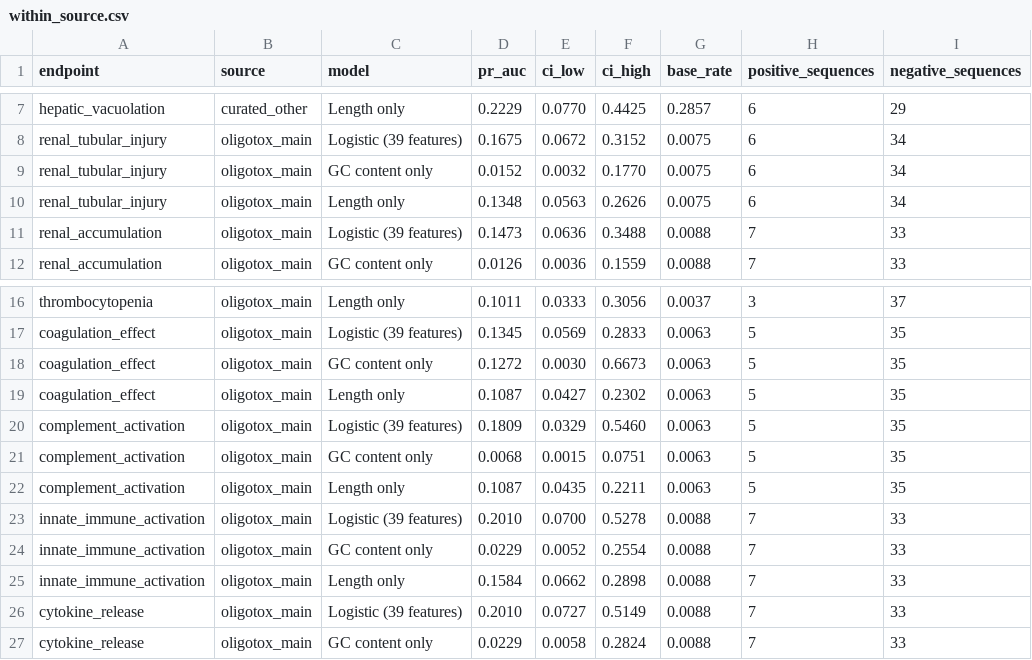
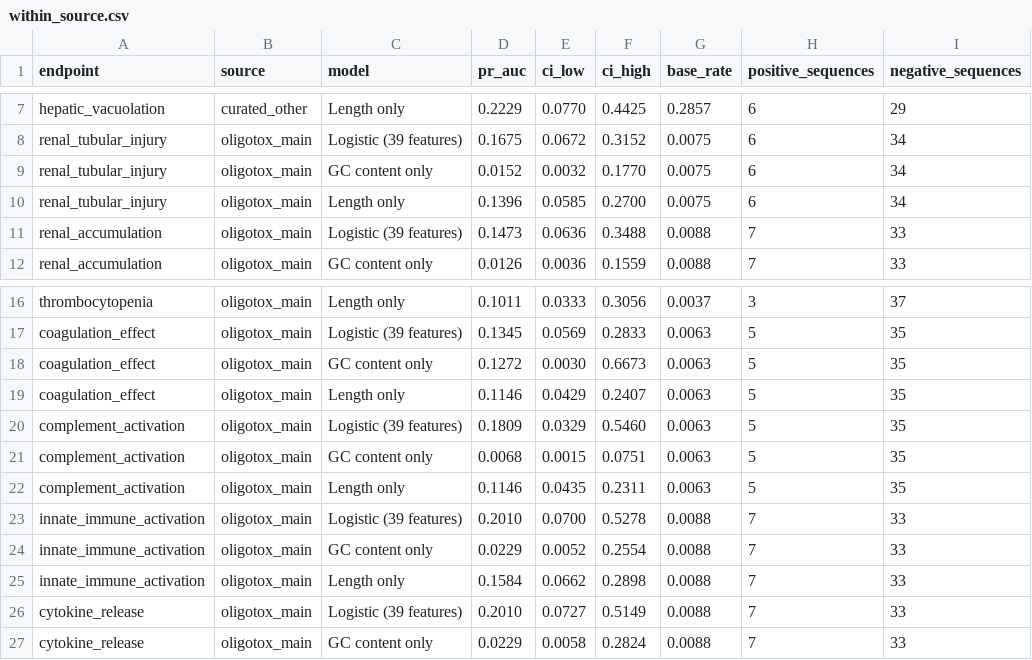
Before and after one commit to barmanios123/OligoTox, a CSV file: reports/results/within_source.csv, drawn as a sheet; only a part is shown, gaps mark what is left out.

```diff
--- a/reports/results/within_source.csv
+++ b/reports/results/within_source.csv
@@ -9,3 +9,3 @@ renal_tubular_injury,oligotox_main,Logistic (39 features),0.1675,0.0672,0.3152,0
 renal_tubular_injury,oligotox_main,GC content only,0.0152,0.0032,0.1770,0.0075,6,34
-renal_tubular_injury,oligotox_main,Length only,0.1348,0.0563,0.2626,0.0075,6,34
+renal_tubular_injury,oligotox_main,Length only,0.1396,0.0585,0.2700,0.0075,6,34
 renal_accumulation,oligotox_main,Logistic (39 features),0.1473,0.0636,0.3488,0.0088,7,33
@@ -18,6 +18,6 @@ coagulation_effect,oligotox_main,Logistic (39 features),0.1345,0.0569,0.2833,0.0
 coagulation_effect,oligotox_main,GC content only,0.1272,0.0030,0.6673,0.0063,5,35
-coagulation_effect,oligotox_main,Length only,0.1087,0.0427,0.2302,0.0063,5,35
+coagulation_effect,oligotox_main,Length only,0.1146,0.0429,0.2407,0.0063,5,35
 complement_activation,oligotox_main,Logistic (39 features),0.1809,0.0329,0.5460,0.0063,5,35
 complement_activation,oligotox_main,GC content only,0.0068,0.0015,0.0751,0.0063,5,35
-complement_activation,oligotox_main,Length only,0.1087,0.0435,0.2211,0.0063,5,35
+complement_activation,oligotox_main,Length only,0.1146,0.0435,0.2311,0.0063,5,35
 innate_immune_activation,oligotox_main,Logistic (39 features),0.2010,0.0700,0.5278,0.0088,7,33
```
Also changed, not shown: reports/results/baselines.csv, reports/results/calibration.csv, 18 other files.
